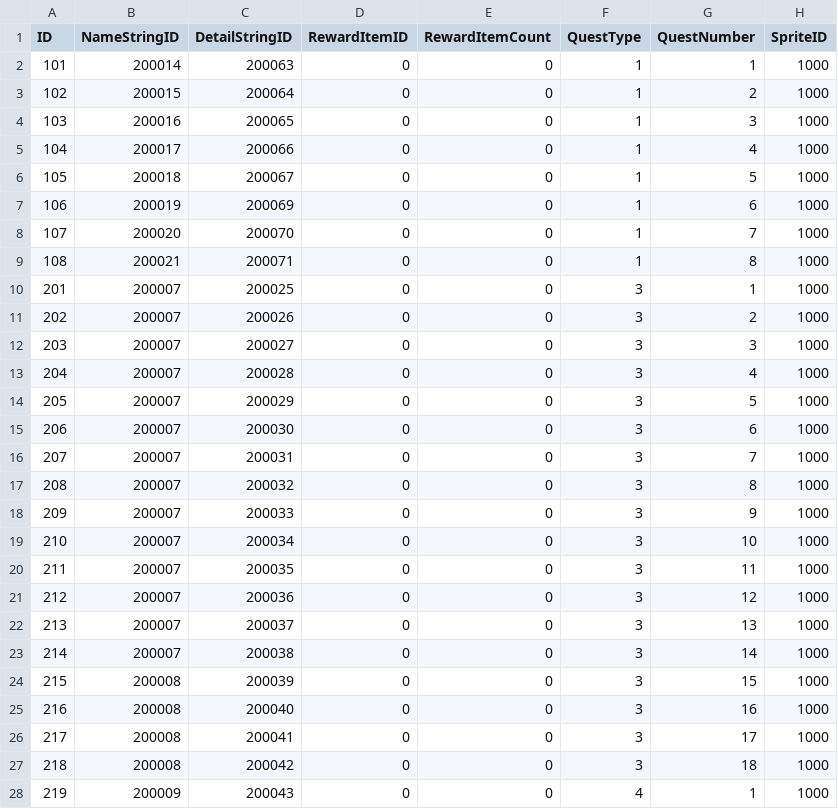
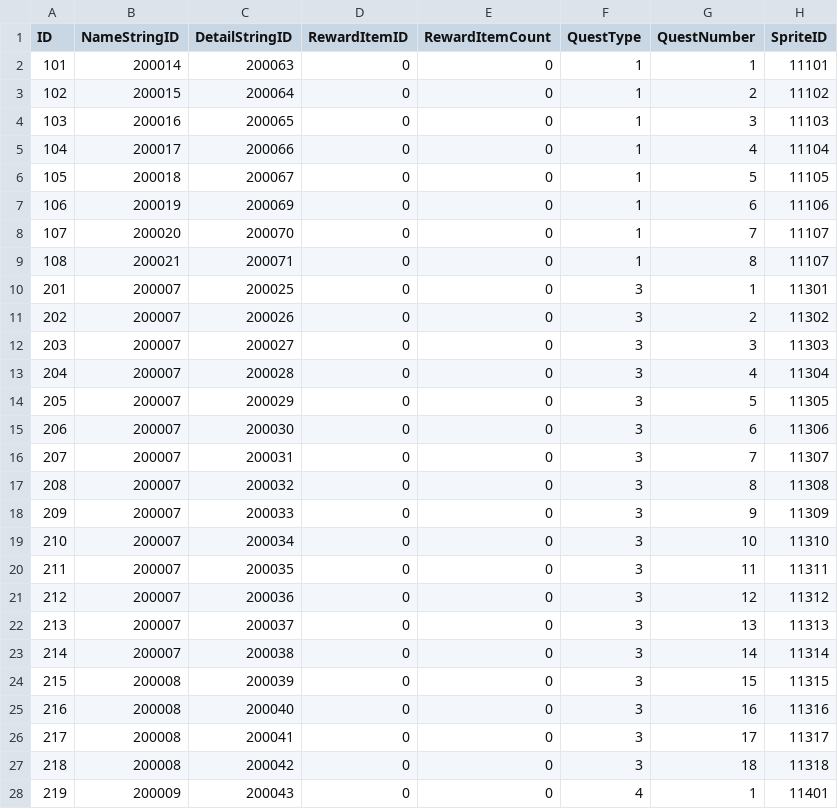
Before and after one commit to jikwang-park/SpaceMiner, a CSV file: Unity/Assets/Addressables/DataTables/TutorialTable.csv, drawn as a sheet; only a part is shown; the diff covers the shown part only.

```diff
--- a/Unity/Assets/Addressables/DataTables/TutorialTable.csv
+++ b/Unity/Assets/Addressables/DataTables/TutorialTable.csv
@@ -1,28 +1,28 @@
 ID,NameStringID,DetailStringID,RewardItemID,RewardItemCount,QuestType,QuestNumber,SpriteID
-101,200014,200063,0,0,1,1,1000
-102,200015,200064,0,0,1,2,1000
-103,200016,200065,0,0,1,3,1000
-104,200017,200066,0,0,1,4,1000
-105,200018,200067,0,0,1,5,1000
-106,200019,200069,0,0,1,6,1000
-107,200020,200070,0,0,1,7,1000
-108,200021,200071,0,0,1,8,1000
-201,200007,200025,0,0,3,1,1000
-202,200007,200026,0,0,3,2,1000
-203,200007,200027,0,0,3,3,1000
-204,200007,200028,0,0,3,4,1000
-205,200007,200029,0,0,3,5,1000
-206,200007,200030,0,0,3,6,1000
-207,200007,200031,0,0,3,7,1000
-208,200007,200032,0,0,3,8,1000
-209,200007,200033,0,0,3,9,1000
-210,200007,200034,0,0,3,10,1000
-211,200007,200035,0,0,3,11,1000
-212,200007,200036,0,0,3,12,1000
-213,200007,200037,0,0,3,13,1000
-214,200007,200038,0,0,3,14,1000
-215,200008,200039,0,0,3,15,1000
-216,200008,200040,0,0,3,16,1000
-217,200008,200041,0,0,3,17,1000
-218,200008,200042,0,0,3,18,1000
-219,200009,200043,0,0,4,1,1000
+101,200014,200063,0,0,1,1,11101
+102,200015,200064,0,0,1,2,11102
+103,200016,200065,0,0,1,3,11103
+104,200017,200066,0,0,1,4,11104
+105,200018,200067,0,0,1,5,11105
+106,200019,200069,0,0,1,6,11106
+107,200020,200070,0,0,1,7,11107
+108,200021,200071,0,0,1,8,11107
+201,200007,200025,0,0,3,1,11301
+202,200007,200026,0,0,3,2,11302
+203,200007,200027,0,0,3,3,11303
+204,200007,200028,0,0,3,4,11304
+205,200007,200029,0,0,3,5,11305
+206,200007,200030,0,0,3,6,11306
+207,200007,200031,0,0,3,7,11307
+208,200007,200032,0,0,3,8,11308
+209,200007,200033,0,0,3,9,11309
+210,200007,200034,0,0,3,10,11310
+211,200007,200035,0,0,3,11,11311
+212,200007,200036,0,0,3,12,11312
+213,200007,200037,0,0,3,13,11313
+214,200007,200038,0,0,3,14,11314
+215,200008,200039,0,0,3,15,11315
+216,200008,200040,0,0,3,16,11316
+217,200008,200041,0,0,3,17,11317
+218,200008,200042,0,0,3,18,11318
+219,200009,200043,0,0,4,1,11401
```
Also changed, not shown: 28 edited cells elsewhere in this file, Unity/Assets/Addressables/DataTables/AddressTable.csv, 55 other files.
